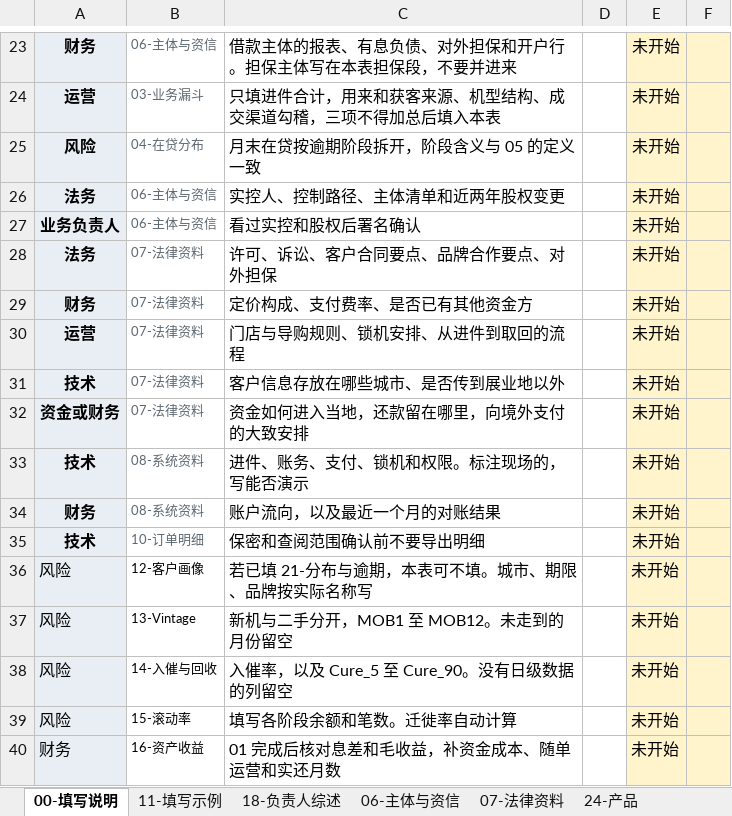
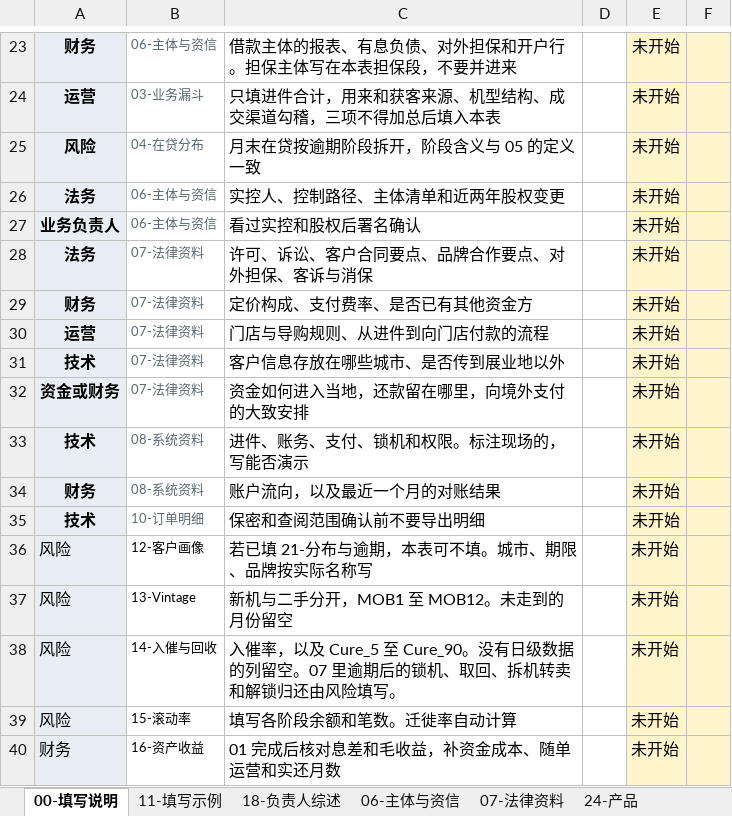
Before and after one commit to zhen-2mao-tech/phone-installment-dd, an Excel workbook: template.xlsx, sheet 00-填写说明, drawn as a sheet; only a part is shown, gaps mark what is left out; values as stored, in another font and other column widths than the file's, no borders; the diff names each change by its address in the sheet, - before the commit and + after, or states it on an @@ line.

```diff
--- a/template.xlsx (sheet 00-填写说明)
+++ b/template.xlsx (sheet 00-填写说明)
-C28: 许可、诉讼、客户合同要点、品牌合作要点、对外担保
+C28: 许可、诉讼、客户合同要点、品牌合作要点、对外担保、客诉与消保
-C30: 门店与导购规则、锁机安排、从进件到取回的流程
+C30: 门店与导购规则、从进件到向门店付款的流程
-C38: …的列留空
+C38: …的列留空。07 里逾期后的锁机、取回、拆机转卖和解锁归还由风险填写。
```
Also changed, not shown: sheet 07-法律资料.
